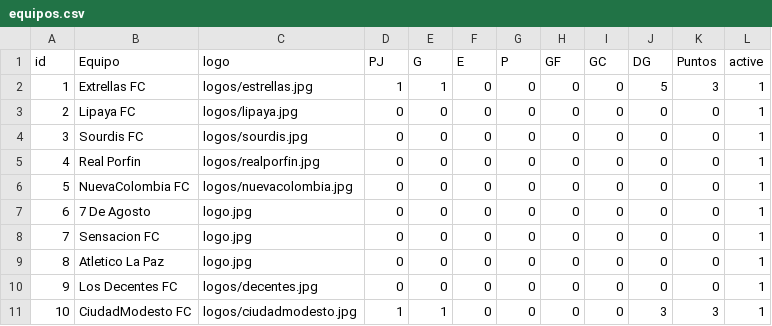
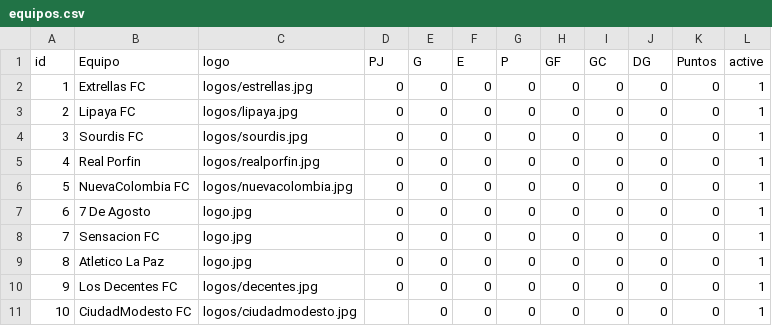
Before and after one commit to Luis-Cassiani/premier-junior, a CSV file: equipos.csv, drawn as a sheet.

```diff
--- a/equipos.csv
+++ b/equipos.csv
@@ -1,3 +1,3 @@
 id;Equipo;logo;PJ;G;E;P;GF;GC;DG;Puntos;active
-1;Extrellas FC;logos/estrellas.jpg;1;1;0;0;0;0;5;3;1
+1;Extrellas FC;logos/estrellas.jpg;0;0;0;0;0;0;0;0;1
 2;Lipaya FC;logos/lipaya.jpg;0;0;0;0;0;0;0;0;1
@@ -10,2 +10,2 @@ id;Equipo;logo;PJ;G;E;P;GF;GC;DG;Puntos;active
 9;Los Decentes FC;logos/decentes.jpg;0;0;0;0;0;0;0;0;1
-10;CiudadModesto FC ;logos/ciudadmodesto.jpg;1;1;0;0;0;0;3;3;1
+10;CiudadModesto FC ;logos/ciudadmodesto.jpg;;0;0;0;0;0;0;0;1
```
Also changed, not shown: 1 other file.
